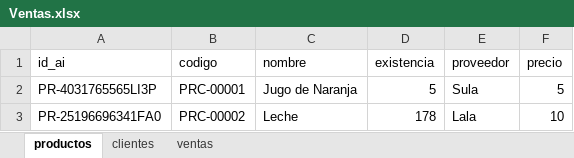
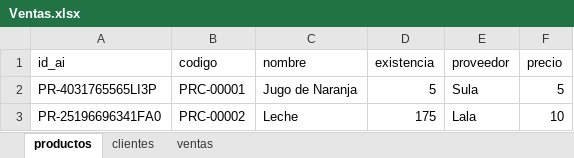
Before and after one commit to Panchoxito/Proyecto_Final_Algoritmos_UMG, an Excel workbook: Proyecto_Final_Unificado - UMG/Algoritmos/Ventas.xlsx, sheet productos, drawn as a sheet; values as stored, in another font and other column widths than the file's, no borders; the diff names each change by its address in the sheet, - before the commit and + after, or states it on an @@ line.

```diff
--- a/Proyecto_Final_Unificado - UMG/Algoritmos/Ventas.xlsx (sheet productos)
+++ b/Proyecto_Final_Unificado - UMG/Algoritmos/Ventas.xlsx (sheet productos)
-D3 (existencia): 178
+D3 (existencia): 175
```
Also changed, not shown: Proyecto_Final_Unificado - UMG/Matematica Discreta/datos_mate_discreta.xlsx, 2 other files.
